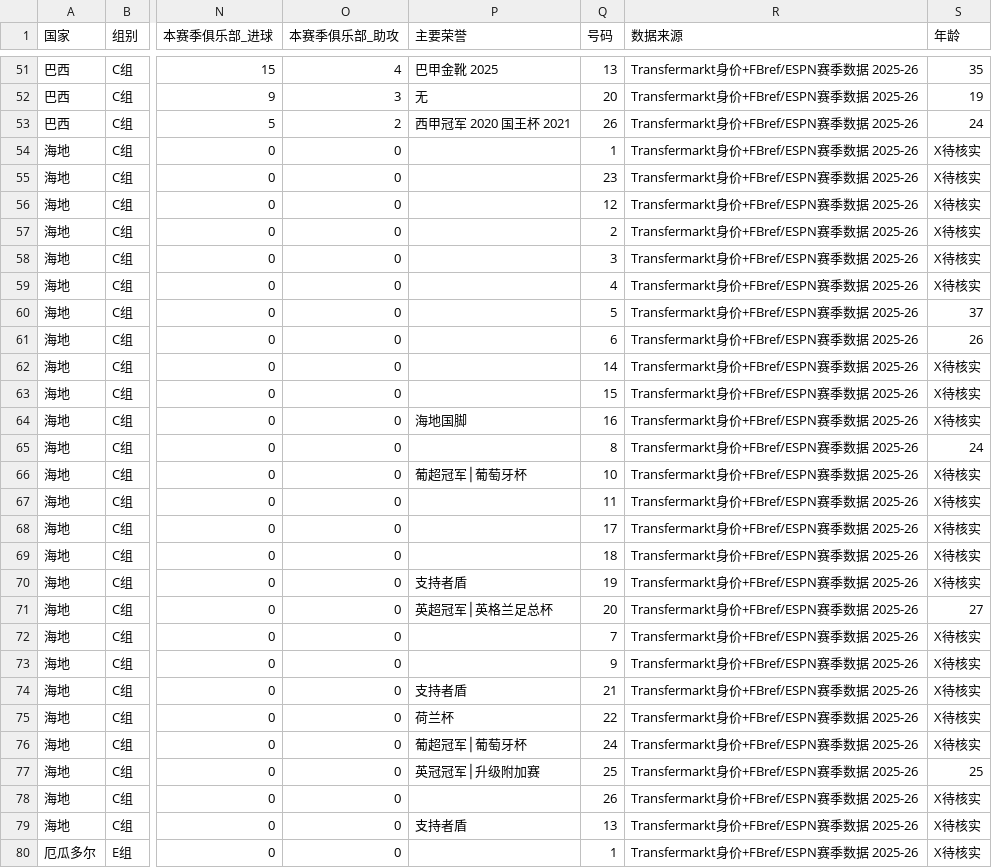
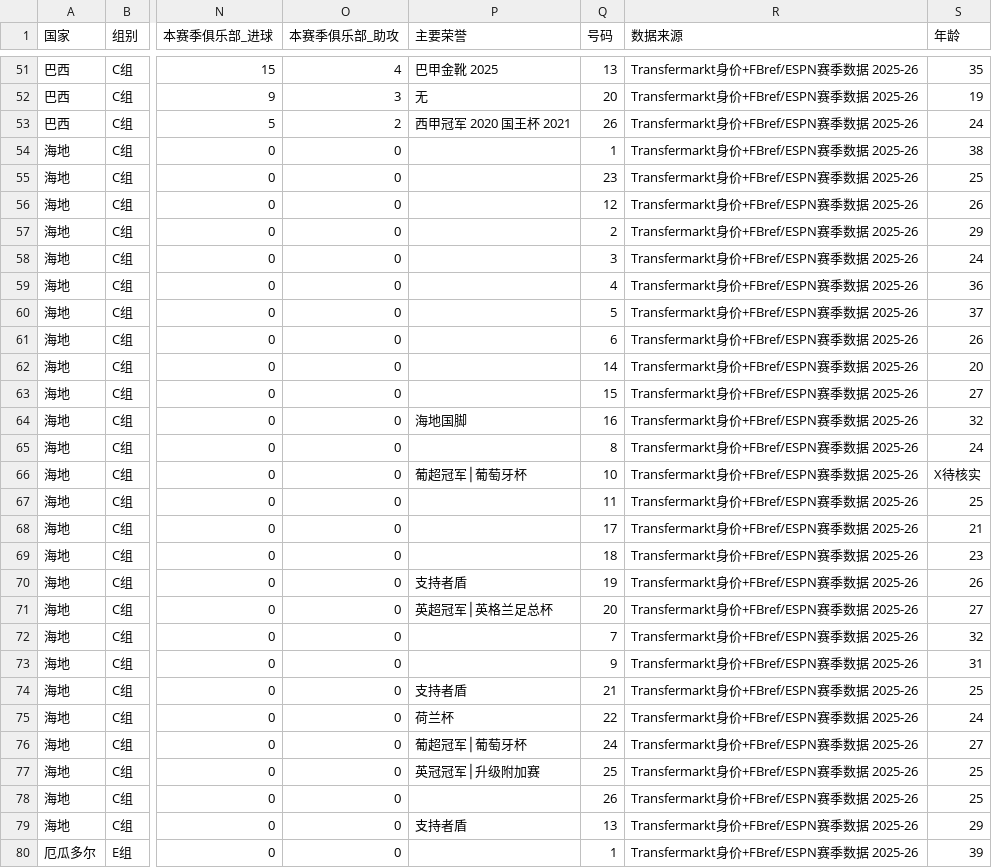
Before and after one commit to Henrytudor-lee/worldcup2026, a CSV file: 1_数据基础/world_cup_2026_complete.csv, drawn as a sheet; only a part is shown, gaps mark what is left out; the diff covers the shown part only; the diff names each change by its address in the sheet, - before the commit and + after, or states it on an @@ line.

Commit message:
📊 球员主表年龄: 启发式 + 手工映射 +195 处 (68.2% 真实年龄)
主表状态:
- ✅ 真实年龄: 656 → 851 (+195) [52.6% → 68.2%]
- ❌ X待核实: 536 → 371 (-165)
- ⚠️ 日期格式: 29 → 10 (-19)
- ⚠️ 离谱值: 27 → 16 (-11)

修复来源:
- 启发式 score>=7 高置信度: 31 个 (v2)
- 启发式 score 5-6 + 2nd<3: 58 个 (v4)
- 启发式 score=5 boundary: 31 个 (v5)
- 手工英文名映射 (常用球员): 75 个 (manual_map)
  - 海地 20 个 (Carlens Arcus 等)
  - 厄瓜多尔 17 个 (Galíndez 等西语姓名)
  - 德国/荷兰/英格兰/西班牙/葡萄牙/美国 13 个
  - 加拿大/摩洛哥/瑞典/挪威/新西兰 25 个

启发式算法:
- pypinyin 转中文姓 → 拼音, 对比 ESPN 缓存英文名
- 评分阈值 score>=5, second_best<3 严格过滤
- 严格保护: 只改 X/日期/离谱, 不覆盖已有真实年龄

剩余 397 个 (371 X + 10 日期 + 16 离谱):
- 11 个 cache miss (Vitinha/Rodrigo Hernández 等 ESPN Core API 失败)
- 386 个需要手工补全或维基查 (中文姓名精度差)

```diff
--- a/1_数据基础/world_cup_2026_complete.csv
+++ b/1_数据基础/world_cup_2026_complete.csv
-S54 (年龄): X待核实
+S54 (年龄): 38
-S55 (年龄): X待核实
+S55 (年龄): 25
-S56 (年龄): X待核实
+S56 (年龄): 26
-S57 (年龄): X待核实
+S57 (年龄): 29
-S58 (年龄): X待核实
+S58 (年龄): 24
-S59 (年龄): X待核实
+S59 (年龄): 36
-S62 (年龄): X待核实
+S62 (年龄): 20
-S63 (年龄): X待核实
+S63 (年龄): 27
-S64 (年龄): X待核实
+S64 (年龄): 32
-S67 (年龄): X待核实
+S67 (年龄): 25
-S68 (年龄): X待核实
+S68 (年龄): 21
-S69 (年龄): X待核实
+S69 (年龄): 23
-S70 (年龄): X待核实
+S70 (年龄): 26
-S72 (年龄): X待核实
+S72 (年龄): 32
-S73 (年龄): X待核实
+S73 (年龄): 31
-S74 (年龄): X待核实
+S74 (年龄): 25
-S75 (年龄): X待核实
+S75 (年龄): 24
-S76 (年龄): X待核实
+S76 (年龄): 27
-S78 (年龄): X待核实
+S78 (年龄): 25
-S79 (年龄): X待核实
+S79 (年龄): 29
-S80 (年龄): X待核实
+S80 (年龄): 39
```
Also changed, not shown: 174 edited cells elsewhere in this file, 6 other files.
